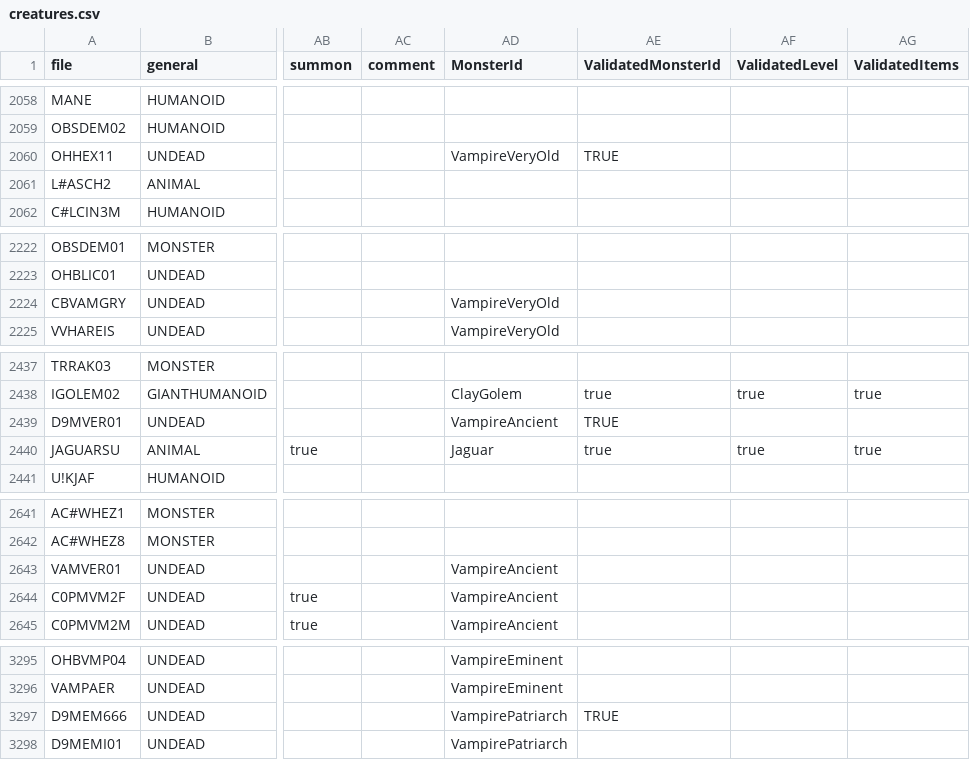
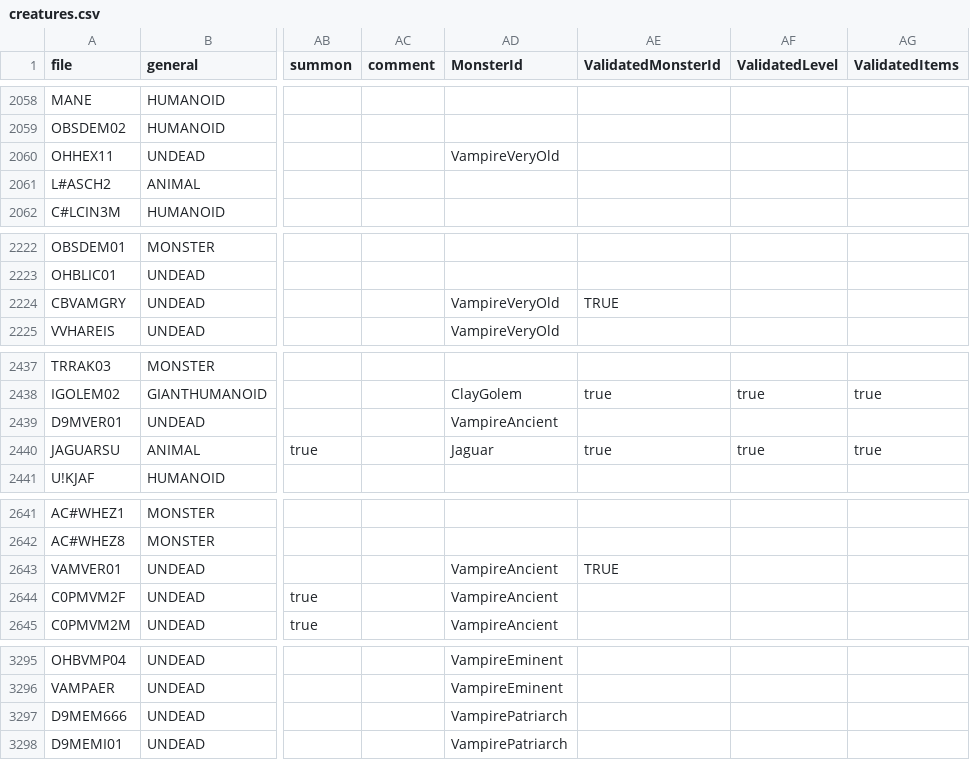
Before and after one commit to arnaudpourbaix/enhanced-creatures, a CSV file: assets/creatures.csv, drawn as a sheet; only a part is shown, gaps mark what is left out; the diff covers the shown part only; the diff names each change by its address in the sheet, - before the commit and + after, or states it on an @@ line.

```diff
--- a/assets/creatures.csv
+++ b/assets/creatures.csv
-AE2060 (ValidatedMonsterId): TRUE
+AE2060 (ValidatedMonsterId): (empty)
-AE2224 (ValidatedMonsterId): (empty)
+AE2224 (ValidatedMonsterId): TRUE
-AE2439 (ValidatedMonsterId): TRUE
+AE2439 (ValidatedMonsterId): (empty)
-AE2643 (ValidatedMonsterId): (empty)
+AE2643 (ValidatedMonsterId): TRUE
-AE3297 (ValidatedMonsterId): TRUE
+AE3297 (ValidatedMonsterId): (empty)
```
Also changed, not shown: 7 edited cells elsewhere in this file, 16 other files.
